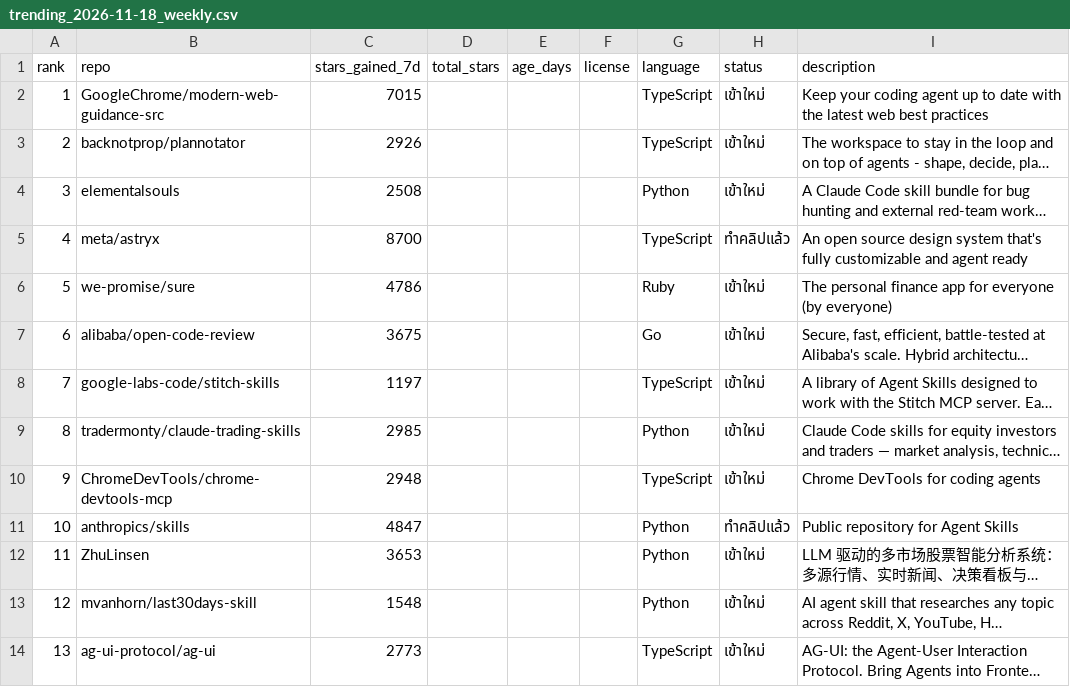
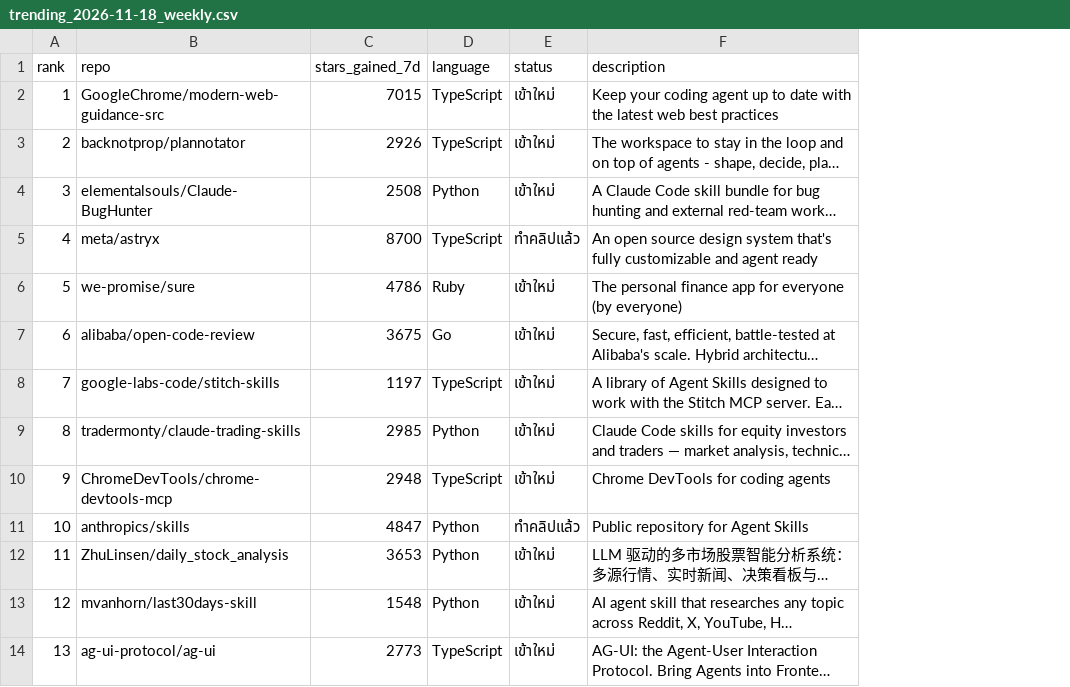
Before and after one commit to MeDee-Sticker/FreeBuffResurchGithub, a CSV file: data/trending_2026-11-18_weekly.csv, drawn as a sheet; only a part is shown; long unchanged cells end in …; the diff names each change by its address in the sheet, - before the commit and + after, or states it on an @@ line.

Commit message:
Add the Claude-BugHunter clip for 18 Nov
Weekly-trending clip with a numbers card that carries both boards: +2,508 this week at #3 and
+2,322 today at daily #1. Reel and TikTok cuts both pass the series spec.

```diff
--- a/data/trending_2026-11-18_weekly.csv
+++ b/data/trending_2026-11-18_weekly.csv
-column D (total_stars), empty
-column E (age_days), empty
-column F (license), empty
-B4 (repo): elementalsouls
+B4 (repo): elementalsouls/Claude-BugHunter
-B12 (repo): ZhuLinsen
+B12 (repo): ZhuLinsen/daily_stock_analysis
```
Also changed, not shown: 5 other files.
